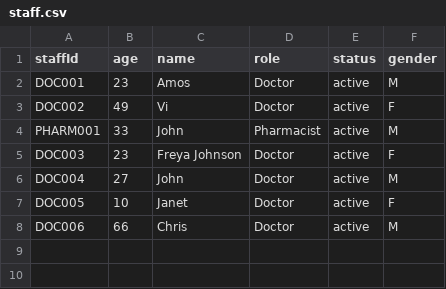
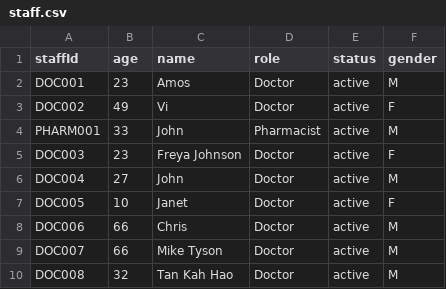
Before and after one commit to Coziyu/HospitalManagementSystem, a CSV file: data/staff.csv, drawn as a sheet; the diff names each change by its address in the sheet, - before the commit and + after, or states it on an @@ line.

```diff
--- a/data/staff.csv
+++ b/data/staff.csv
+row 9: DOC007 | 66 | Mike Tyson | Doctor | active | M
+row 10: DOC008 | 32 | Tan Kah Hao | Doctor | active | M
```
Also changed, not shown: data/Appointment/AppointmentOutcome.csv, data/medical_records.csv, 11 other files.
